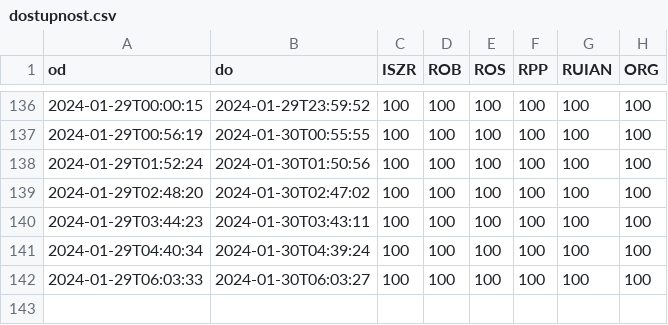
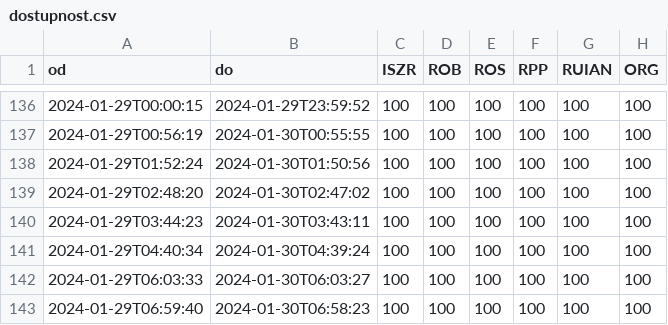
Before and after one commit to kokes/szr, a CSV file: dostupnost.csv, drawn as a sheet; only a part is shown, gaps mark what is left out; the diff names each change by its address in the sheet, - before the commit and + after, or states it on an @@ line.

```diff
--- a/dostupnost.csv
+++ b/dostupnost.csv
+row 143: 2024-01-29T06:59:40 | 2024-01-30T06:58:23 | 100 | 100 | 100 | 100 | 100 | 100
```
